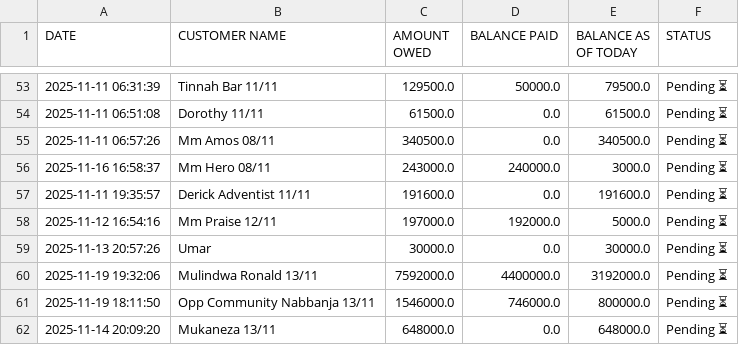
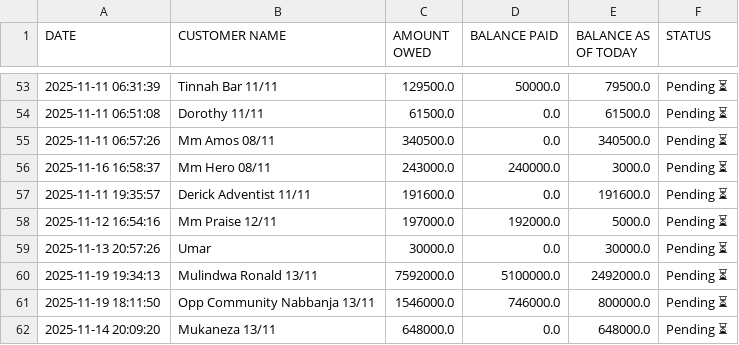
Before and after one commit to peter4652k/debttracker, a CSV file: data/customers.csv, drawn as a sheet; only a part is shown, gaps mark what is left out.

Commit message:
Update customers.csv from Streamlit app

```diff
--- a/data/customers.csv
+++ b/data/customers.csv
@@ -59,3 +59,3 @@ DATE,CUSTOMER NAME,AMOUNT OWED,BALANCE PAID,BALANCE AS OF TODAY,STATUS
 2025-11-13 20:57:26,Umar,30000.0,0.0,30000.0,Pending ⏳
-2025-11-19 19:32:06,Mulindwa Ronald 13/11,7592000.0,4400000.0,3192000.0,Pending ⏳
+2025-11-19 19:34:13,Mulindwa Ronald 13/11,7592000.0,5100000.0,2492000.0,Pending ⏳
 2025-11-19 18:11:50,Opp Community Nabbanja 13/11,1546000.0,746000.0,800000.0,Pending ⏳
```
